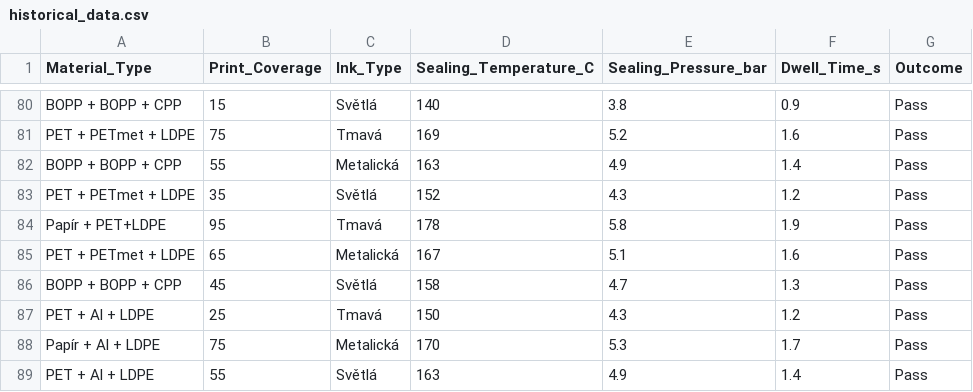
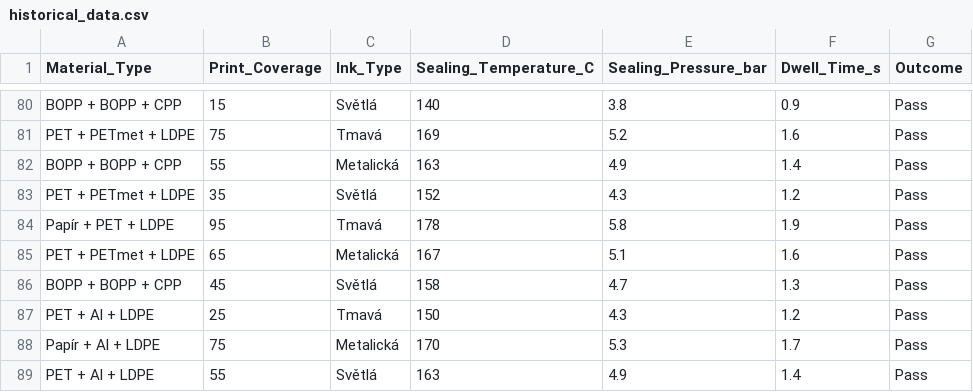
Before and after one commit to Peracek/heat-seal-optimizer, a CSV file: historical_data.csv, drawn as a sheet; only a part is shown, gaps mark what is left out; the diff covers the shown part only.

```diff
--- a/historical_data.csv
+++ b/historical_data.csv
@@ -83,3 +83,3 @@ BOPP + BOPP + CPP,55,Metalická,163,4.9,1.4,Pass
 PET + PETmet + LDPE,35,Světlá,152,4.3,1.2,Pass
-Papír + PET+LDPE,95,Tmavá,178,5.8,1.9,Pass
+Papír + PET + LDPE,95,Tmavá,178,5.8,1.9,Pass
 PET + PETmet + LDPE,65,Metalická,167,5.1,1.6,Pass
```
Also changed, not shown: 7 edited cells elsewhere in this file, 1 other file.
